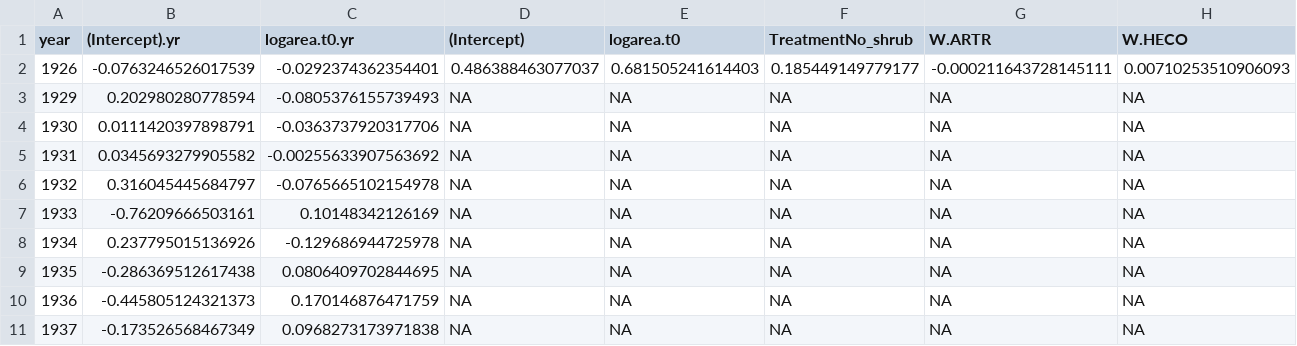
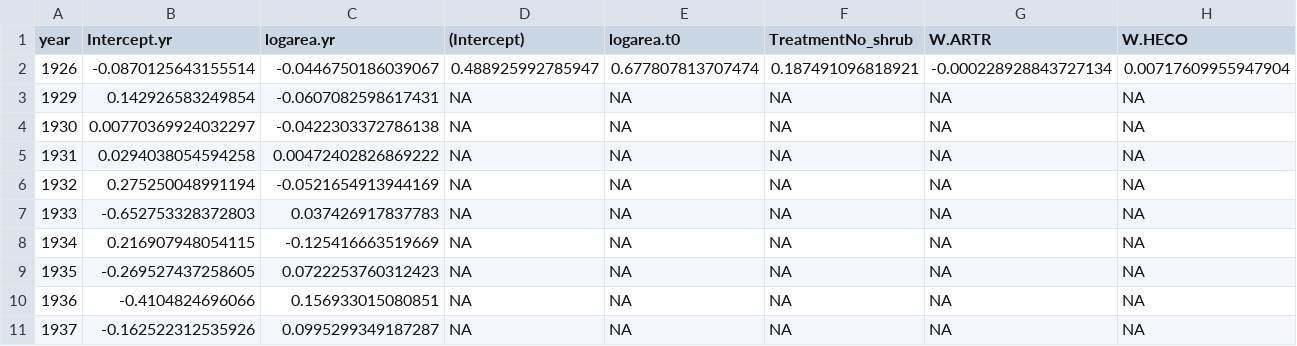
Before and after one commit to pbadler/ExperimentTests, a CSV file: removals/growth/POSE_growth_Trt.csv, drawn as a sheet; only a part is shown; the diff covers the shown part only; the diff names each change by its address in the sheet, - before the commit and + after, or states it on an @@ line.

```diff
--- a/removals/growth/POSE_growth_Trt.csv
+++ b/removals/growth/POSE_growth_Trt.csv
-B1: (Intercept).yr
+B1: Intercept.yr
-C1: logarea.t0.yr
+C1: logarea.yr
-B2 (Intercept.yr): -0.0763246526017539
+B2 (Intercept.yr): -0.0870125643155514
-C2 (logarea.yr): -0.0292374362354401
+C2 (logarea.yr): -0.0446750186039067
-D2 ((Intercept)): 0.486388463077037
+D2 ((Intercept)): 0.488925992785947
-E2 (logarea.t0): 0.681505241614403
+E2 (logarea.t0): 0.677807813707474
-F2 (TreatmentNo_shrub): 0.185449149779177
+F2 (TreatmentNo_shrub): 0.187491096818921
-G2 (W.ARTR): -0.000211643728145111
+G2 (W.ARTR): -0.000228928843727134
-H2 (W.HECO): 0.00710253510906093
+H2 (W.HECO): 0.00717609955947904
-B3 (Intercept.yr): 0.202980280778594
+B3 (Intercept.yr): 0.142926583249854
-C3 (logarea.yr): -0.0805376155739493
+C3 (logarea.yr): -0.0607082598617431
-B4 (Intercept.yr): 0.0111420397898791
+B4 (Intercept.yr): 0.00770369924032297
-C4 (logarea.yr): -0.0363737920317706
+C4 (logarea.yr): -0.0422303372786138
-B5 (Intercept.yr): 0.0345693279905582
+B5 (Intercept.yr): 0.0294038054594258
-C5 (logarea.yr): -0.00255633907563692
+C5 (logarea.yr): 0.00472402826869222
-B6 (Intercept.yr): 0.316045445684797
+B6 (Intercept.yr): 0.275250048991194
-C6 (logarea.yr): -0.0765665102154978
+C6 (logarea.yr): -0.0521654913944169
-B7 (Intercept.yr): -0.76209666503161
+B7 (Intercept.yr): -0.652753328372803
-C7 (logarea.yr): 0.10148342126169
+C7 (logarea.yr): 0.037426917837783
-B8 (Intercept.yr): 0.237795015136926
+B8 (Intercept.yr): 0.216907948054115
-C8 (logarea.yr): -0.129686944725978
+C8 (logarea.yr): -0.125416663519669
-B9 (Intercept.yr): -0.286369512617438
+B9 (Intercept.yr): -0.269527437258605
-C9 (logarea.yr): 0.0806409702844695
+C9 (logarea.yr): 0.0722253760312423
-B10 (Intercept.yr): -0.445805124321373
+B10 (Intercept.yr): -0.4104824696066
-C10 (logarea.yr): 0.170146876471759
+C10 (logarea.yr): 0.156933015080851
-B11 (Intercept.yr): -0.173526568467349
+B11 (Intercept.yr): -0.162522312535926
-C11 (logarea.yr): 0.0968273173971838
+C11 (logarea.yr): 0.0995299349187287
```
Also changed, not shown: 46 edited cells elsewhere in this file, removals/growth/ARTR_growth_noTrt.csv, removals/growth/POSE_growth_noTrt.csv, 15 other files.
